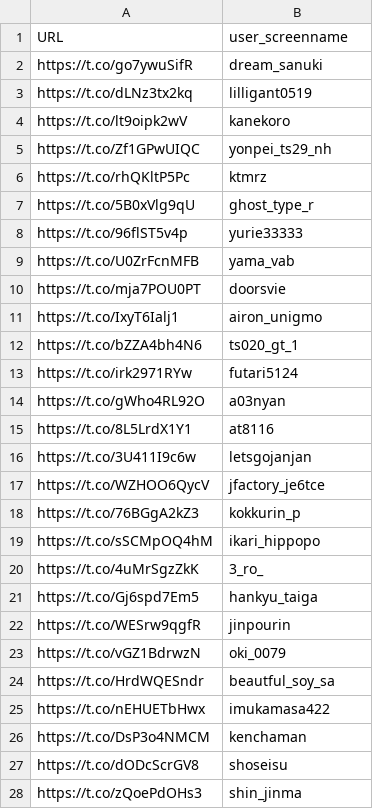
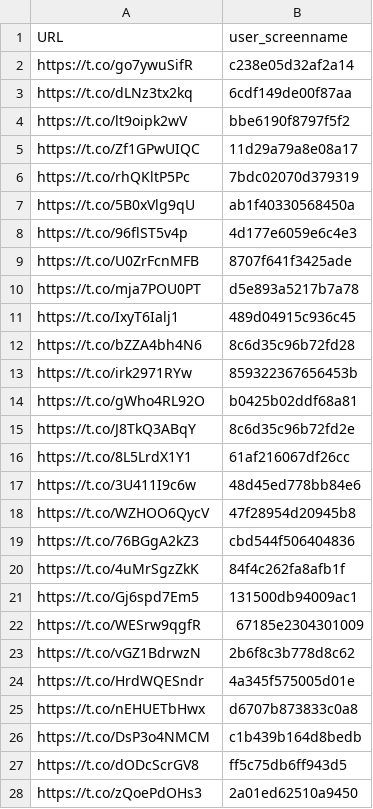
Before and after one commit to SUSTC-ChuangYANG/foursquare-crawler, a CSV file: data/sample_url.csv, drawn as a sheet; only a part is shown; the diff covers the shown part only.

```diff
--- a/data/sample_url.csv
+++ b/data/sample_url.csv
@@ -1,28 +1,28 @@
 URL,user_screenname
-https://t.co/go7ywuSifR,dream_sanuki
-https://t.co/dLNz3tx2kq,lilligant0519
-https://t.co/lt9oipk2wV,kanekoro
-https://t.co/Zf1GPwUIQC,yonpei_ts29_nh
-https://t.co/rhQKltP5Pc,ktmrz
-https://t.co/5B0xVlg9qU,ghost_type_r
-https://t.co/96flST5v4p,yurie33333
-https://t.co/U0ZrFcnMFB,yama_vab
-https://t.co/mja7POU0PT,doorsvie
-https://t.co/IxyT6Ialj1,airon_unigmo
-https://t.co/bZZA4bh4N6,ts020_gt_1
-https://t.co/irk2971RYw,futari5124
-https://t.co/gWho4RL92O,a03nyan
-https://t.co/8L5LrdX1Y1,at8116
-https://t.co/3U411I9c6w,letsgojanjan
-https://t.co/WZHOO6QycV,jfactory_je6tce
-https://t.co/76BGgA2kZ3,kokkurin_p
-https://t.co/sSCMpOQ4hM,ikari_hippopo
-https://t.co/4uMrSgzZkK,3_ro_
-https://t.co/Gj6spd7Em5,hankyu_taiga
-https://t.co/WESrw9qgfR,jinpourin
-https://t.co/vGZ1BdrwzN,oki_0079
-https://t.co/HrdWQESndr,beautful_soy_sa
-https://t.co/nEHUETbHwx,imukamasa422
-https://t.co/DsP3o4NMCM,kenchaman
-https://t.co/dODcScrGV8,shoseisu
-https://t.co/zQoePdOHs3,shin_jinma
+https://t.co/go7ywuSifR,c238e05d32af2a14
+https://t.co/dLNz3tx2kq,6cdf149de00f87aa
+https://t.co/lt9oipk2wV,bbe6190f8797f5f2
+https://t.co/Zf1GPwUIQC,11d29a79a8e08a17
+https://t.co/rhQKltP5Pc,7bdc02070d379319
+https://t.co/5B0xVlg9qU,ab1f40330568450a
+https://t.co/96flST5v4p,4d177e6059e6c4e3
+https://t.co/U0ZrFcnMFB,8707f641f3425ade
+https://t.co/mja7POU0PT,d5e893a5217b7a78
+https://t.co/IxyT6Ialj1,489d04915c936c45
+https://t.co/bZZA4bh4N6,8c6d35c96b72fd28
+https://t.co/irk2971RYw,859322367656453b
+https://t.co/gWho4RL92O,b0425b02ddf68a81
+https://t.co/J8TkQ3ABqY,8c6d35c96b72fd2e
+https://t.co/8L5LrdX1Y1,61af216067df26cc
+https://t.co/3U411I9c6w,48d45ed778bb84e6
+https://t.co/WZHOO6QycV,47f28954d20945b8
+https://t.co/76BGgA2kZ3,cbd544f506404836
+https://t.co/4uMrSgzZkK,84f4c262fa8afb1f
+https://t.co/Gj6spd7Em5,131500db94009ac1
+https://t.co/WESrw9qgfR,67185e2304301009
+https://t.co/vGZ1BdrwzN,2b6f8c3b778d8c62
+https://t.co/HrdWQESndr,4a345f575005d01e
+https://t.co/nEHUETbHwx,d6707b873833c0a8
+https://t.co/DsP3o4NMCM,c1b439b164d8bedb
+https://t.co/dODcScrGV8,ff5c75db6ff943d5
+https://t.co/zQoePdOHs3,2a01ed62510a9450
```
Also changed, not shown: 1 added row and 9 edited cells elsewhere in this file, data/sample_url_successed.csv, 6 other files.
